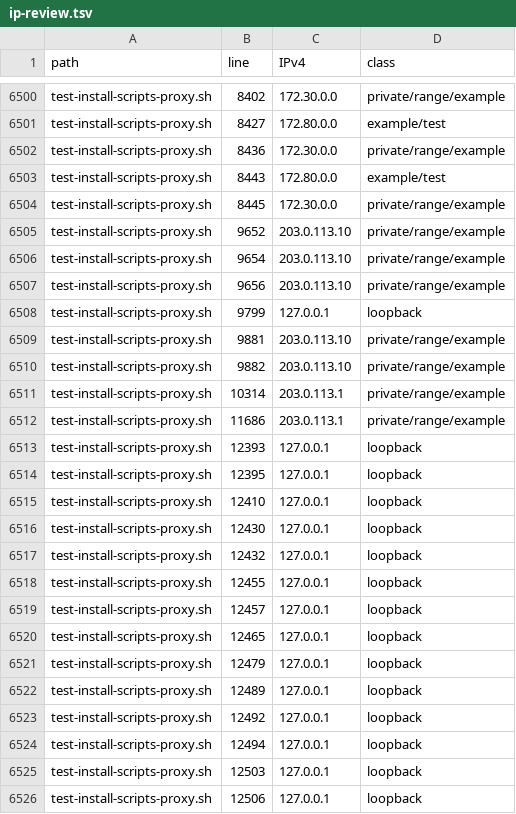
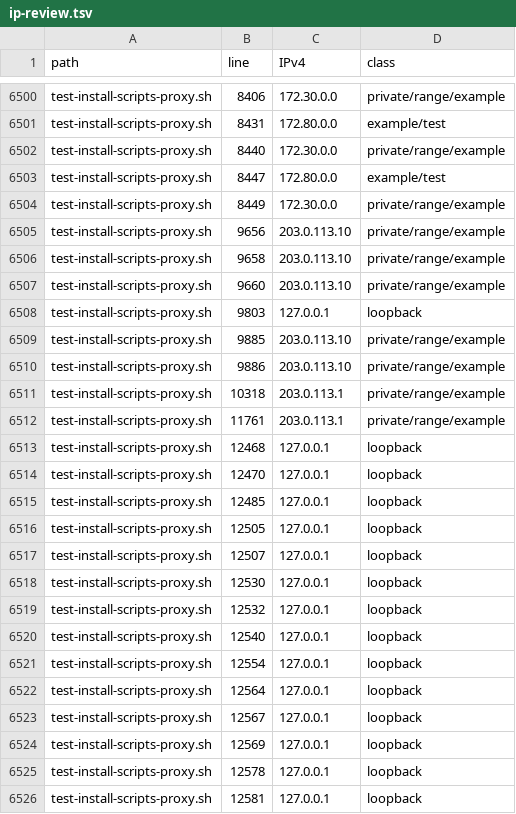
Before and after one commit to yhfc1775-maker/ovo, a TSV file: rename-evidence/ip-review.tsv, drawn as a sheet; only a part is shown, gaps mark what is left out; removed rows and columns are numbered as before the commit, all else as after; the diff covers the shown part only; the diff names each change by its address in the sheet, - before the commit and + after, or states it on an @@ line.

```diff
--- a/rename-evidence/ip-review.tsv
+++ b/rename-evidence/ip-review.tsv
-B6500 (line): 8402
+B6500 (line): 8406
-B6501 (line): 8427
+B6501 (line): 8431
-B6502 (line): 8436
+B6502 (line): 8440
-B6503 (line): 8443
+B6503 (line): 8447
-B6504 (line): 8445
+B6504 (line): 8449
-row 6505: test-install-scripts-proxy.sh | 9652 | 203.0.113.10 | private/range/example
-row 6506: test-install-scripts-proxy.sh | 9654 | 203.0.113.10 | private/range/example
+row 6506: test-install-scripts-proxy.sh | 9658 | 203.0.113.10 | private/range/example
+row 6507: test-install-scripts-proxy.sh | 9660 | 203.0.113.10 | private/range/example
-B6508 (line): 9799
+B6508 (line): 9803
-B6509 (line): 9881
+B6509 (line): 9885
-B6510 (line): 9882
+B6510 (line): 9886
-B6511 (line): 10314
+B6511 (line): 10318
-B6512 (line): 11686
+B6512 (line): 11761
-B6513 (line): 12393
+B6513 (line): 12468
-B6514 (line): 12395
+B6514 (line): 12470
-B6515 (line): 12410
+B6515 (line): 12485
-B6516 (line): 12430
+B6516 (line): 12505
-B6517 (line): 12432
+B6517 (line): 12507
-B6518 (line): 12455
+B6518 (line): 12530
-B6519 (line): 12457
+B6519 (line): 12532
-B6520 (line): 12465
+B6520 (line): 12540
-B6521 (line): 12479
+B6521 (line): 12554
-B6522 (line): 12489
+B6522 (line): 12564
-B6523 (line): 12492
+B6523 (line): 12567
-B6524 (line): 12494
+B6524 (line): 12569
-B6525 (line): 12503
+B6525 (line): 12578
-B6526 (line): 12506
+B6526 (line): 12581
```
Also changed, not shown: 1 added row, 1 removed row and 79 edited cells elsewhere in this file, 14 other files.
